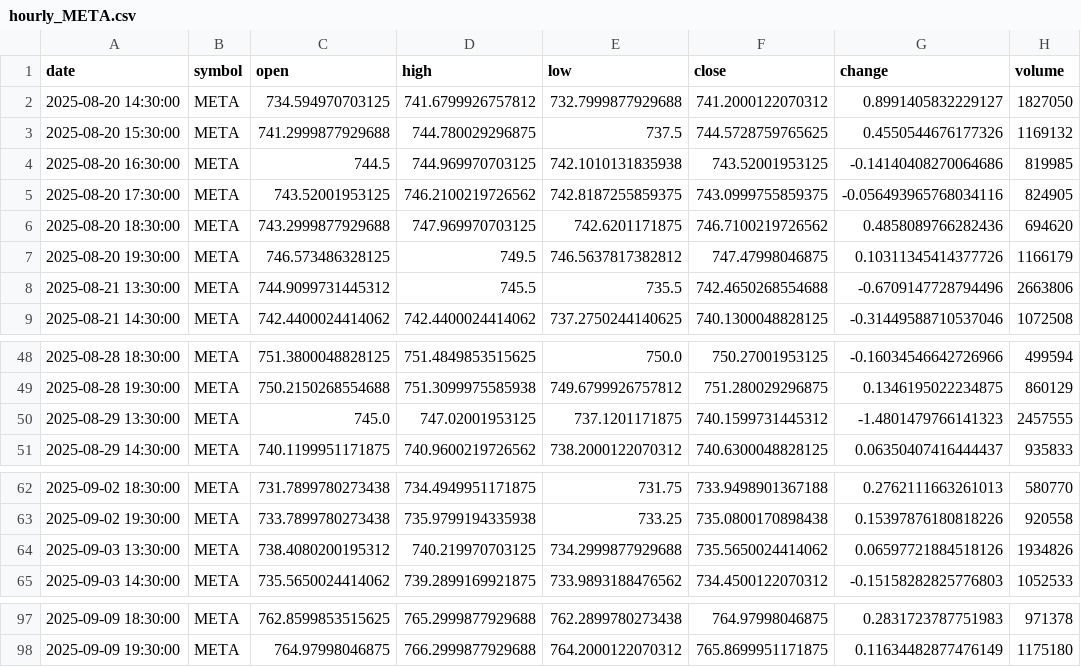
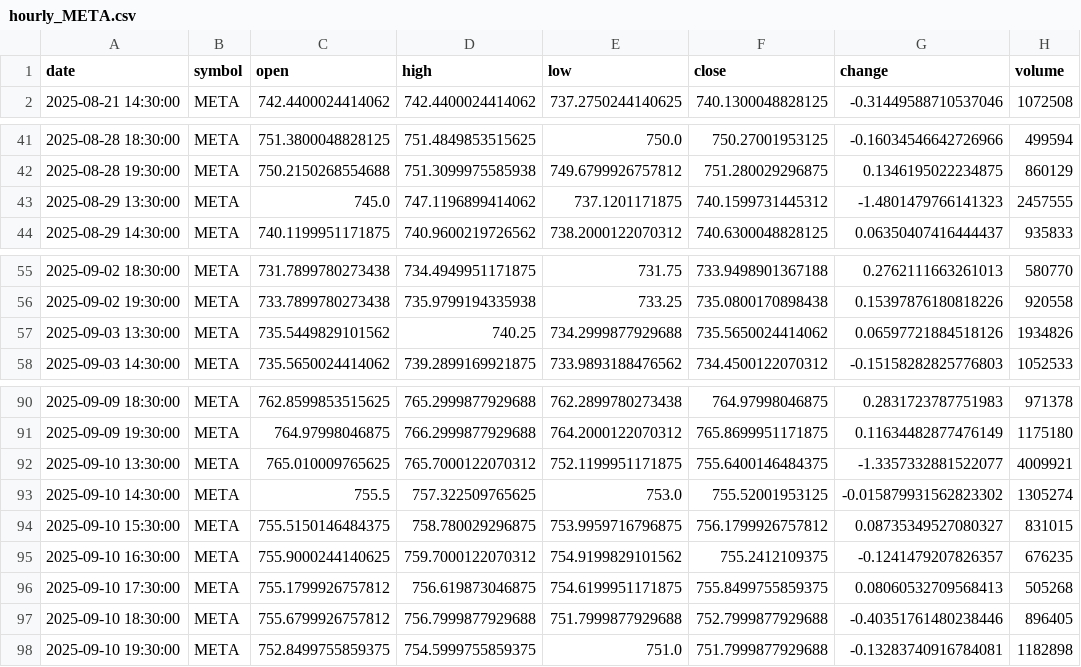
Before and after one commit to timhun/daily-podcast-stk, a CSV file: data/market/hourly_META.csv, drawn as a sheet; only a part is shown, gaps mark what is left out; the diff covers the shown part only.

```diff
--- a/data/market/hourly_META.csv
+++ b/data/market/hourly_META.csv
@@ -1,9 +1,2 @@
 date,symbol,open,high,low,close,change,volume
-2025-08-20 14:30:00,META,734.594970703125,741.6799926757812,732.7999877929688,741.2000122070312,0.8991405832229127,1827050
-2025-08-20 15:30:00,META,741.2999877929688,744.780029296875,737.5,744.5728759765625,0.4550544676177326,1169132
-2025-08-20 16:30:00,META,744.5,744.969970703125,742.1010131835938,743.52001953125,-0.14140408270064686,819985
-2025-08-20 17:30:00,META,743.52001953125,746.2100219726562,742.8187255859375,743.0999755859375,-0.056493965768034116,824905
-2025-08-20 18:30:00,META,743.2999877929688,747.969970703125,742.6201171875,746.7100219726562,0.4858089766282436,694620
-2025-08-20 19:30:00,META,746.573486328125,749.5,746.5637817382812,747.47998046875,0.10311345414377726,1166179
-2025-08-21 13:30:00,META,744.9099731445312,745.5,735.5,742.4650268554688,-0.6709147728794496,2663806
 2025-08-21 14:30:00,META,742.4400024414062,742.4400024414062,737.2750244140625,740.1300048828125,-0.31449588710537046,1072508
@@ -49,3 +42,3 @@ date,symbol,open,high,low,close,change,volume
 2025-08-28 19:30:00,META,750.2150268554688,751.3099975585938,749.6799926757812,751.280029296875,0.1346195022234875,860129
-2025-08-29 13:30:00,META,745.0,747.02001953125,737.1201171875,740.1599731445312,-1.4801479766141323,2457555
+2025-08-29 13:30:00,META,745.0,747.1196899414062,737.1201171875,740.1599731445312,-1.4801479766141323,2457555
 2025-08-29 14:30:00,META,740.1199951171875,740.9600219726562,738.2000122070312,740.6300048828125,0.06350407416444437,935833
@@ -63,3 +56,3 @@ date,symbol,open,high,low,close,change,volume
 2025-09-02 19:30:00,META,733.7899780273438,735.9799194335938,733.25,735.0800170898438,0.15397876180818226,920558
-2025-09-03 13:30:00,META,738.4080200195312,740.219970703125,734.2999877929688,735.5650024414062,0.06597721884518126,1934826
+2025-09-03 13:30:00,META,735.5449829101562,740.25,734.2999877929688,735.5650024414062,0.06597721884518126,1934826
 2025-09-03 14:30:00,META,735.5650024414062,739.2899169921875,733.9893188476562,734.4500122070312,-0.15158282825776803,1052533
@@ -98 +91,8 @@ date,symbol,open,high,low,close,change,volume
 2025-09-09 19:30:00,META,764.97998046875,766.2999877929688,764.2000122070312,765.8699951171875,0.11634482877476149,1175180
+2025-09-10 13:30:00,META,765.010009765625,765.7000122070312,752.1199951171875,755.6400146484375,-1.3357332881522077,4009921
+2025-09-10 14:30:00,META,755.5,757.322509765625,753.0,755.52001953125,-0.015879931562823302,1305274
+2025-09-10 15:30:00,META,755.5150146484375,758.780029296875,753.9959716796875,756.1799926757812,0.08735349527080327,831015
+2025-09-10 16:30:00,META,755.9000244140625,759.7000122070312,754.9199829101562,755.2412109375,-0.1241479207826357,676235
+2025-09-10 17:30:00,META,755.1799926757812,756.619873046875,754.6199951171875,755.8499755859375,0.08060532709568413,505268
+2025-09-10 18:30:00,META,755.6799926757812,756.7999877929688,751.7999877929688,752.7999877929688,-0.40351761480238446,896405
+2025-09-10 19:30:00,META,752.8499755859375,754.5999755859375,751.0,751.7999877929688,-0.13283740916784081,1182898
```
Also changed, not shown: 1 edited cell elsewhere in this file, data/market/hourly_BTC-USD.csv, data/market/hourly_CL=F.csv, 36 other files.
